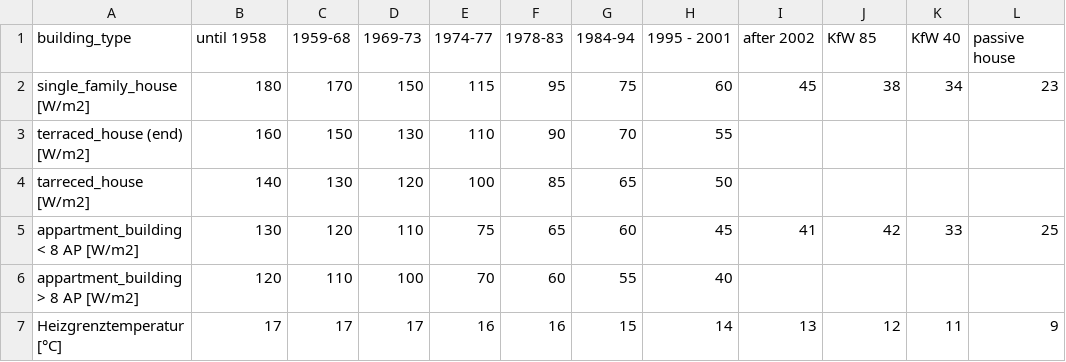
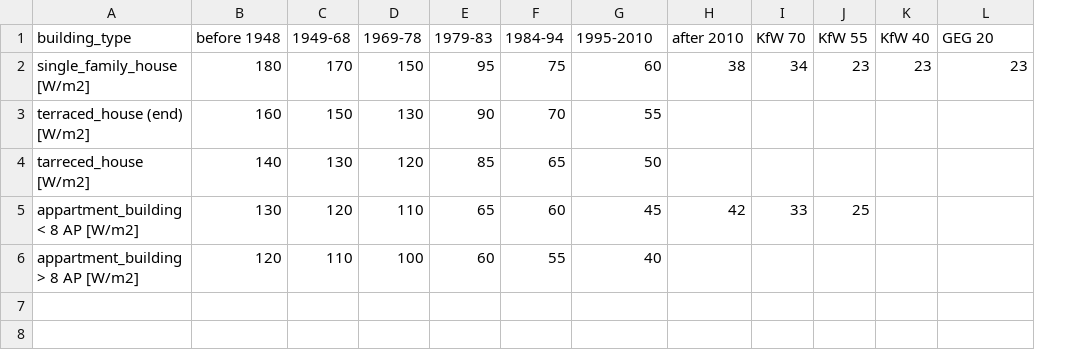
Before and after one commit to missing-user/heat-pump-dashboard, a CSV file: data/heatingload/room_heating/spezifische Heizlast.csv, drawn as a sheet; removed rows and columns are numbered as before the commit, all else as after; the diff names each change by its address in the sheet, - before the commit and + after, or states it on an @@ line.

```diff
--- a/data/heatingload/room_heating/spezifische Heizlast.csv
+++ b/data/heatingload/room_heating/spezifische Heizlast.csv
-column E (1974-77), rows 2-6: 115 | 110 | 100 | 75 | 70
-column I (after 2002), rows 2-5: 45 |  |  | 41
+column I (KfW 70), rows 2-5: 34 |  |  | 33
+column J (KfW 55), rows 2-5: 23 |  |  | 25
-B1: until 1958
+B1: before 1948
-C1: 1959-68
+C1: 1949-68
-D1: 1969-73
+D1: 1969-78
-E1: 1978-83
+E1: 1979-83
-G1: 1995 - 2001
+G1: 1995-2010
-H1: KfW 85
+H1: after 2010
-L1: passive house
+L1: GEG 20
-K2 (KfW 40): 34
+K2 (KfW 40): 23
-K5 (KfW 40): 33
+K5 (KfW 40): (empty)
-L5 (GEG 20): 25
+L5 (GEG 20): (empty)
-row 7: Heizgrenztemperatur [°C] | 17 | 17 | 17 | 16 | 16 | 15 | 14 | 13 | 12 | 11 | 9
```
Also changed, not shown: 4 other files.
